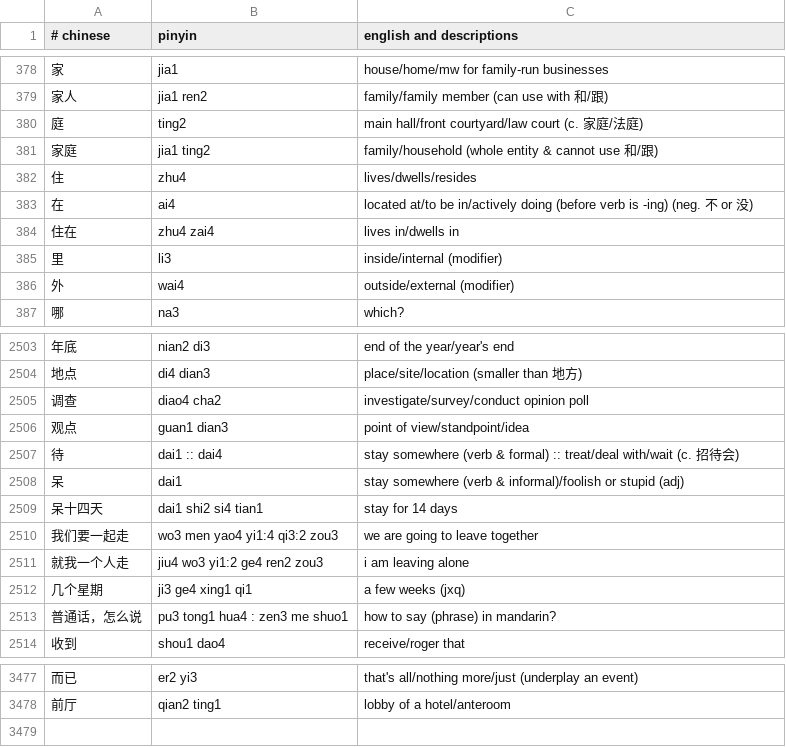
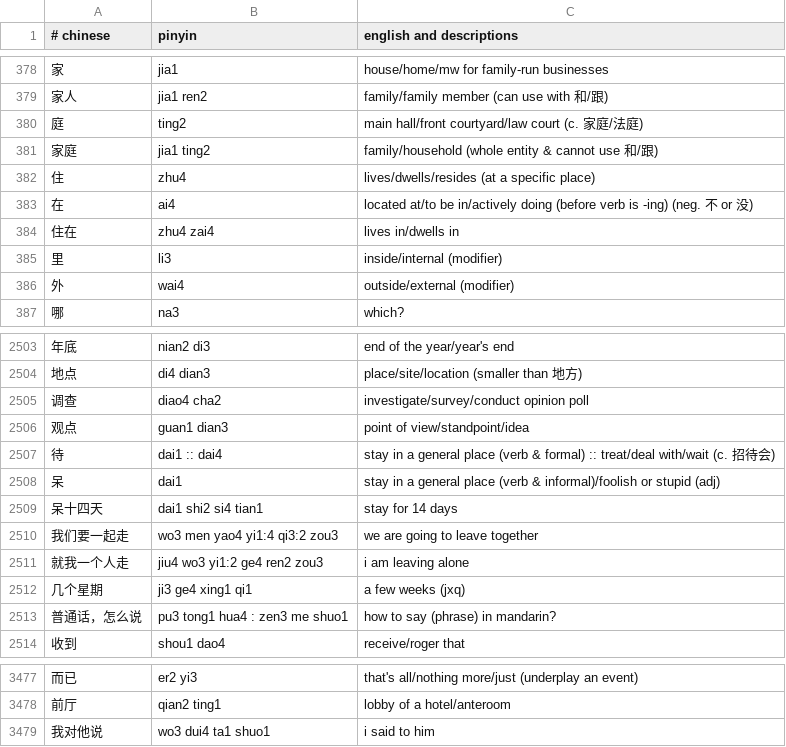
Before and after one commit to nickrusso42518/zhong, a CSV file: inputs/default.csv, drawn as a sheet; only a part is shown, gaps mark what is left out.

Commit message:
words [ci skip]

```diff
--- a/inputs/default.csv
+++ b/inputs/default.csv
@@ -381,3 +381,3 @@
 家庭,jia1 ting2,family/household (whole entity & cannot use 和/跟)
-住,zhu4,lives/dwells/resides
+住,zhu4,lives/dwells/resides (at a specific place)
 在,ai4,located at/to be in/actively doing (before verb is -ing) (neg. 不 or 没)
@@ -2506,4 +2506,4 @@
 观点,guan1 dian3,point of view/standpoint/idea
-待,dai1 :: dai4,stay somewhere (verb & formal) :: treat/deal with/wait (c. 招待会)
-呆,dai1,stay somewhere (verb & informal)/foolish or stupid (adj)
+待,dai1 :: dai4,stay in a general place (verb & formal) :: treat/deal with/wait (c. 招待会)
+呆,dai1,stay in a general place (verb & informal)/foolish or stupid (adj)
 呆十四天,dai1 shi2 si4 tian1,stay for 14 days
@@ -3478 +3478,2 @@
 前厅,qian2 ting1,lobby of a hotel/anteroom
+我对他说,wo3 dui4 ta1 shuo1,i said to him
```
